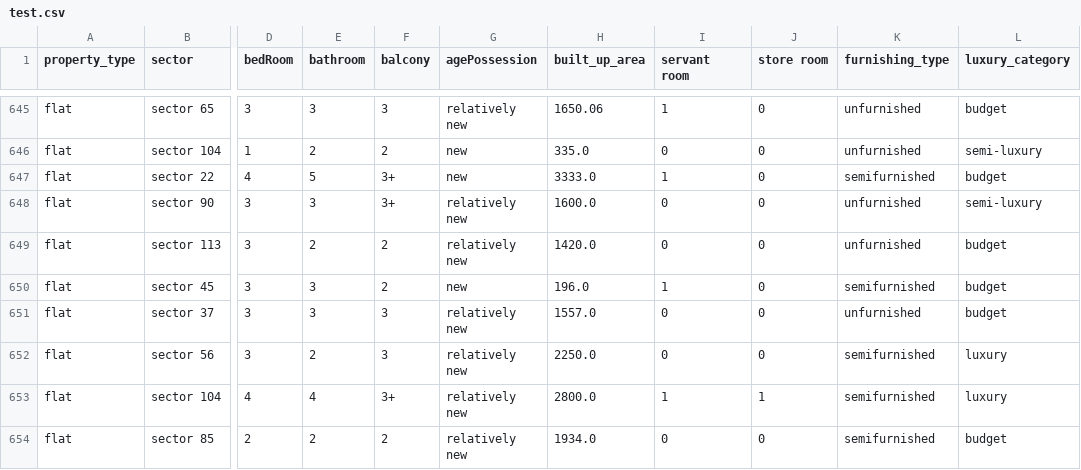
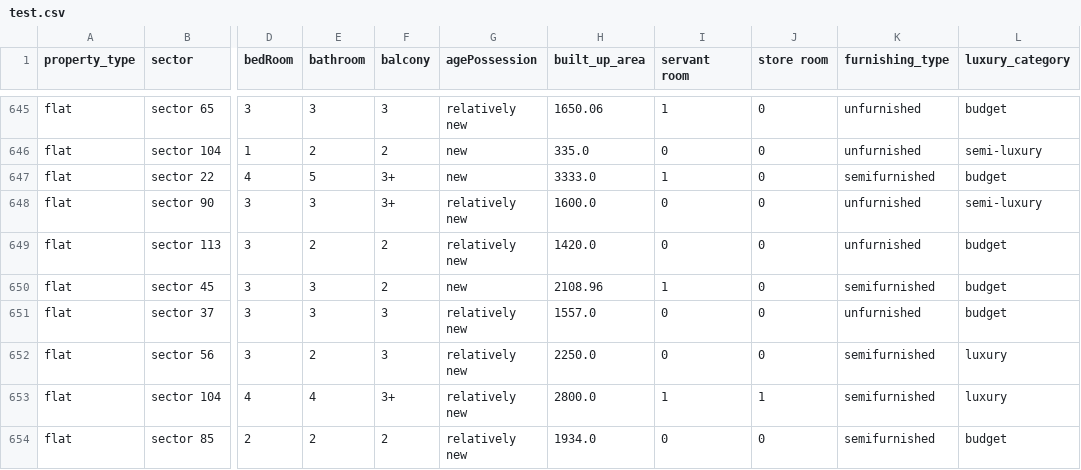
Before and after one commit to akshaypratap008/Real-Estate-Project, a CSV file: artifacts/test.csv, drawn as a sheet; only a part is shown, gaps mark what is left out; the diff covers the shown part only; the diff names each change by its address in the sheet, - before the commit and + after, or states it on an @@ line.

```diff
--- a/artifacts/test.csv
+++ b/artifacts/test.csv
-H650 (built_up_area): 196.0
+H650 (built_up_area): 2108.96
```
Also changed, not shown: 12 edited cells elsewhere in this file, artifacts/Data/preprocessed-data/gurgaon_properties_post_feature_selection.csv, artifacts/train.csv, 12 other files.
